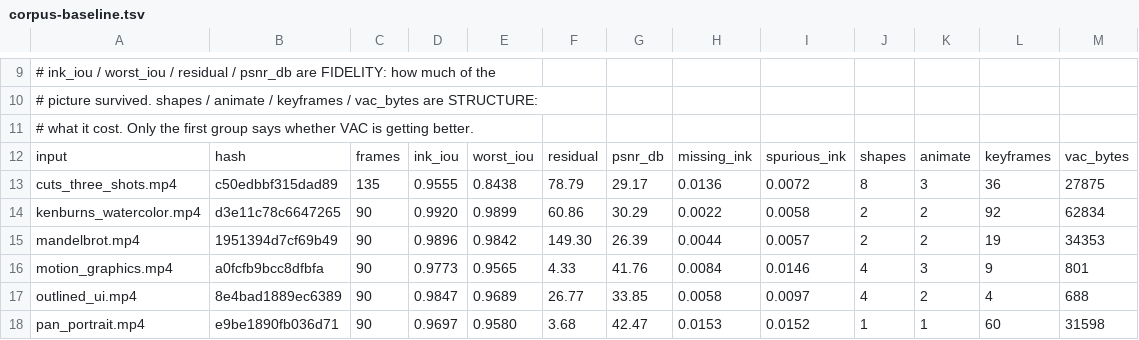
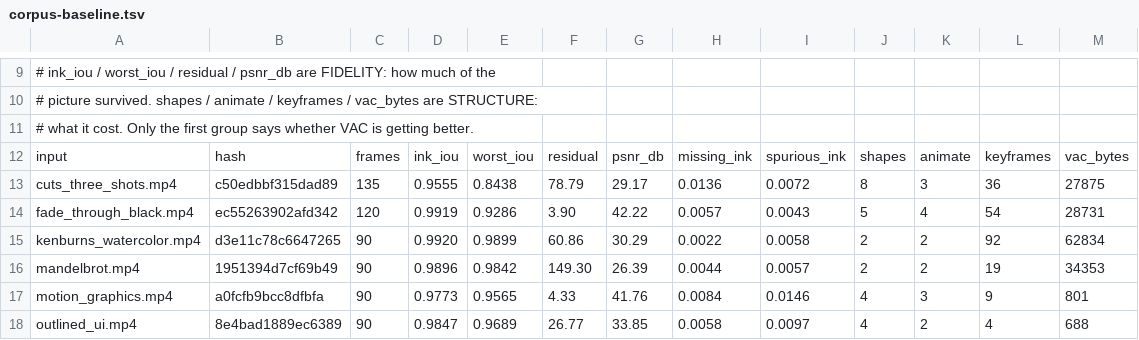
Before and after one commit to ShreehariA/vac, a TSV file: benches/corpus-baseline.tsv, drawn as a sheet; only a part is shown, gaps mark what is left out; the shorter side is filled out with more unchanged rows.

```diff
--- a/benches/corpus-baseline.tsv
+++ b/benches/corpus-baseline.tsv
@@ -13,2 +13,3 @@ input	hash	frames	ink_iou	worst_iou	residual	psnr_db	missing_ink	spurious_ink	sh
 cuts_three_shots.mp4	c50edbbf315dad89	135	0.9555	0.8438	78.79	29.17	0.0136	0.0072	8	3	36	27875
+fade_through_black.mp4	ec55263902afd342	120	0.9919	0.9286	3.90	42.22	0.0057	0.0043	5	4	54	28731
 kenburns_watercolor.mp4	d3e11c78c6647265	90	0.9920	0.9899	60.86	30.29	0.0022	0.0058	2	2	92	62834
```
Also changed, not shown: benches/rate-distortion.tsv, 12 other files.
